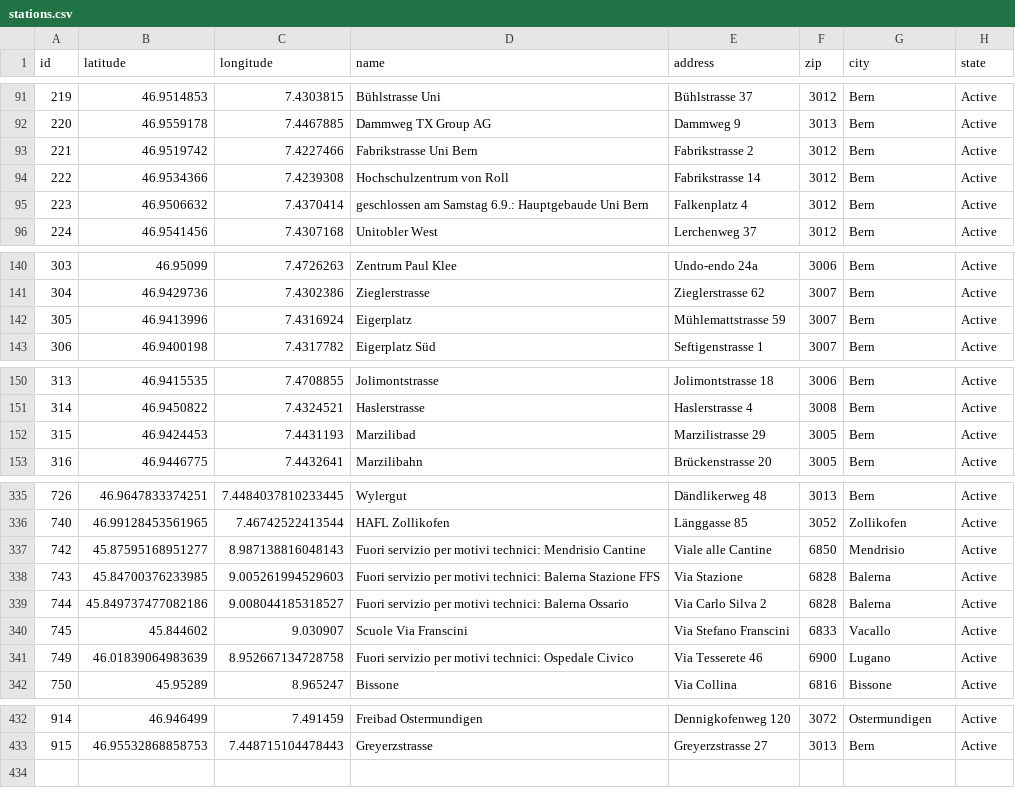
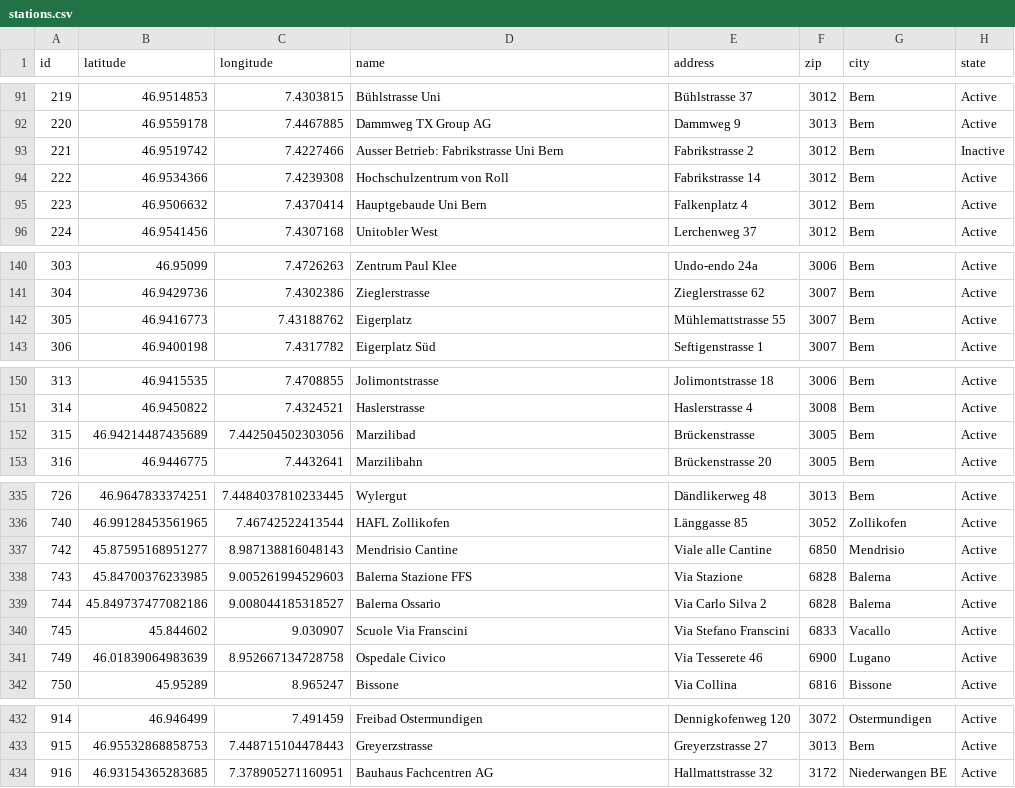
Before and after one commit to misialq/publibike-stations, a CSV file: stations/stations.csv, drawn as a sheet; only a part is shown, gaps mark what is left out; the diff covers the shown part only.

```diff
--- a/stations/stations.csv
+++ b/stations/stations.csv
@@ -92,5 +92,5 @@ id,latitude,longitude,name,address,zip,city,state
 220,46.9559178,7.4467885,Dammweg TX Group AG,Dammweg 9,3013,Bern,Active
-221,46.9519742,7.4227466,Fabrikstrasse Uni Bern,Fabrikstrasse 2,3012,Bern,Active
+221,46.9519742,7.4227466,Ausser Betrieb: Fabrikstrasse Uni Bern,Fabrikstrasse 2,3012,Bern,Inactive
 222,46.9534366,7.4239308,Hochschulzentrum von Roll,Fabrikstrasse 14,3012,Bern,Active
-223,46.9506632,7.4370414,geschlossen am Samstag 6.9.: Hauptgebaude Uni Bern,Falkenplatz 4,3012,Bern,Active
+223,46.9506632,7.4370414,Hauptgebaude Uni Bern,Falkenplatz 4,3012,Bern,Active
 224,46.9541456,7.4307168,Unitobler West,Lerchenweg 37,3012,Bern,Active
@@ -141,3 +141,3 @@ id,latitude,longitude,name,address,zip,city,state
 304,46.9429736,7.4302386,Zieglerstrasse,Zieglerstrasse 62,3007,Bern,Active
-305,46.9413996,7.4316924,Eigerplatz,Mühlemattstrasse 59,3007,Bern,Active
+305,46.9416773,7.43188762,Eigerplatz,Mühlemattstrasse 55,3007,Bern,Active
 306,46.9400198,7.4317782,Eigerplatz Süd,Seftigenstrasse 1,3007,Bern,Active
@@ -151,3 +151,3 @@ id,latitude,longitude,name,address,zip,city,state
 314,46.9450822,7.4324521,Haslerstrasse,Haslerstrasse 4,3008,Bern,Active
-315,46.9424453,7.4431193,Marzilibad,Marzilistrasse 29,3005,Bern,Active
+315,46.94214487435689,7.442504502303056,Marzilibad,Brückenstrasse,3005,Bern,Active
 316,46.9446775,7.4432641,Marzilibahn,Brückenstrasse 20,3005,Bern,Active
@@ -336,7 +336,7 @@ id,latitude,longitude,name,address,zip,city,state
 740,46.99128453561965,7.46742522413544,HAFL Zollikofen,Länggasse 85,3052,Zollikofen,Active
-742,45.87595168951277,8.987138816048143,Fuori servizio per motivi technici:  Mendrisio Cantine,Viale alle Cantine,6850,Mendrisio,Active
-743,45.84700376233985,9.005261994529603,Fuori servizio per motivi technici: Balerna Stazione FFS,Via Stazione,6828,Balerna,Active
-744,45.849737477082186,9.008044185318527,Fuori servizio per motivi technici: Balerna Ossario,Via Carlo Silva 2,6828,Balerna,Active
+742,45.87595168951277,8.987138816048143,Mendrisio Cantine,Viale alle Cantine,6850,Mendrisio,Active
+743,45.84700376233985,9.005261994529603,Balerna Stazione FFS,Via Stazione,6828,Balerna,Active
+744,45.849737477082186,9.008044185318527,Balerna Ossario,Via Carlo Silva 2,6828,Balerna,Active
 745,45.844602,9.030907,Scuole Via Franscini,Via Stefano Franscini,6833,Vacallo,Active
-749,46.01839064983639,8.952667134728758,Fuori servizio per motivi technici: Ospedale Civico,Via Tesserete 46,6900,Lugano,Active
+749,46.01839064983639,8.952667134728758,Ospedale Civico,Via Tesserete 46,6900,Lugano,Active
 750,45.95289,8.965247,Bissone,Via Collina,6816,Bissone,Active
@@ -433 +433,2 @@ id,latitude,longitude,name,address,zip,city,state
 915,46.95532868858753,7.448715104478443,Greyerzstrasse,Greyerzstrasse 27,3013,Bern,Active
+916,46.93154365283685,7.378905271160951,Bauhaus Fachcentren AG,Hallmattstrasse 32,3172,Niederwangen BE,Active
```
Also changed, not shown: 19 edited cells elsewhere in this file.
